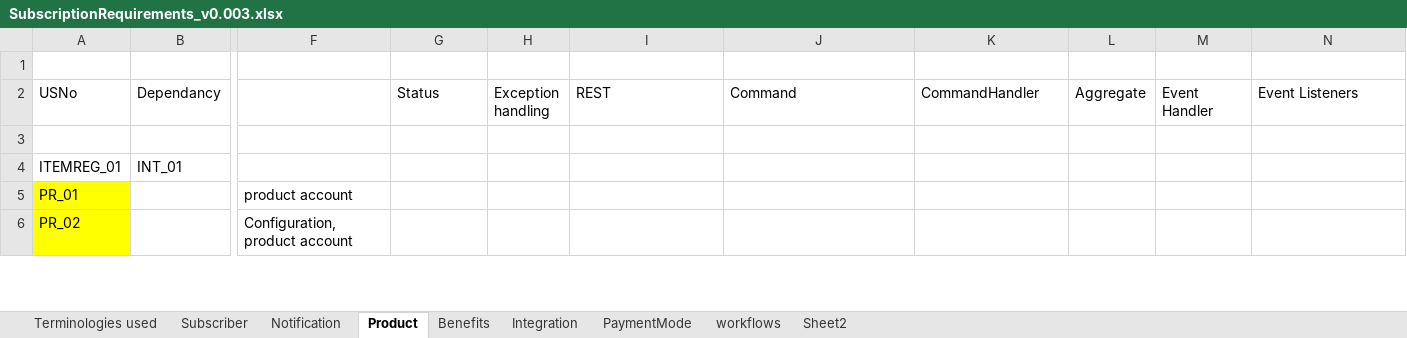
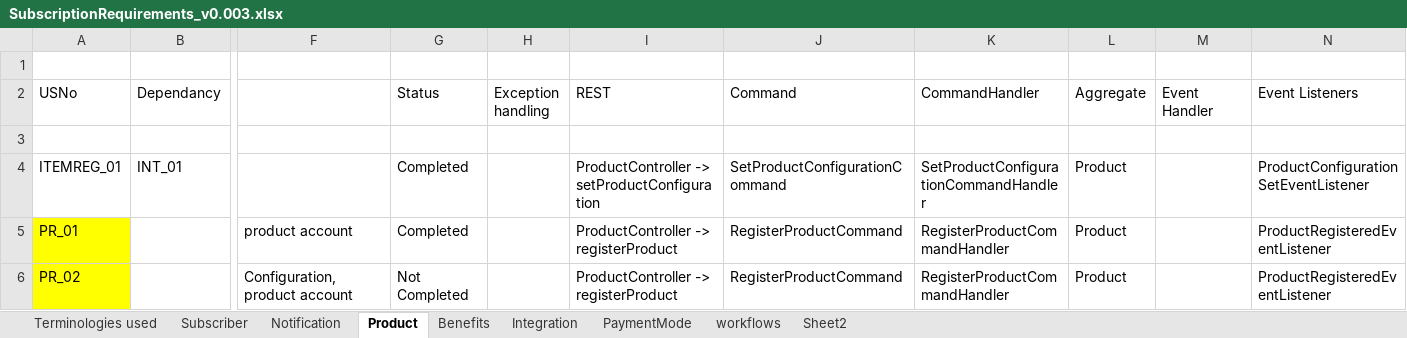
Before and after one commit to soukhyak26/MegaProject, an Excel workbook: documentation/requirements/SubscriptionRequirements_v0.003.xlsx, sheet Product, drawn as a sheet; only a part is shown, gaps mark what is left out; values as stored, in another font and other column widths than the file's, no borders; the diff covers the shown part only; the diff names each change by its address in the sheet, - before the commit and + after, or states it on an @@ line.

Commit message:
Filled requirement sheet with REST, Command, CommandHandler, Aggregate, EventListener (partially for Subscriber and Product domain) Fixed build warnings (Base64Encoder and pom.xml for subscription and axon-commons) Removded redundant code from Proudct aggregate

```diff
--- a/documentation/requirements/SubscriptionRequirements_v0.003.xlsx (sheet Product)
+++ b/documentation/requirements/SubscriptionRequirements_v0.003.xlsx (sheet Product)
-G4:G5 (Status): (empty)
+G4:G5 (Status): Completed
-I4 (REST): (empty)
+I4 (REST): ProductController -> setProductConfiguration
-J4 (Command): (empty)
+J4 (Command): SetProductConfigurationCommand
-K4 (CommandHandler): (empty)
+K4 (CommandHandler): SetProductConfigurationCommandHandler
-L4:L6 (Aggregate): (empty)
+L4:L6 (Aggregate): Product
-N4 (Event Listeners): (empty)
+N4 (Event Listeners): ProductConfigurationSetEventListener
-I5:I6 (REST): (empty)
+I5:I6 (REST): ProductController -> registerProduct
-J5:J6 (Command): (empty)
+J5:J6 (Command): RegisterProductCommand
-K5:K6 (CommandHandler): (empty)
+K5:K6 (CommandHandler): RegisterProductCommandHandler
-N5:N6 (Event Listeners): (empty)
+N5:N6 (Event Listeners): ProductRegisteredEventListener
-G6 (Status): (empty)
+G6 (Status): Not Completed
```
Also changed, not shown: 1 added row, 1 removed row and 1 edited cell elsewhere in this sheet, sheet Subscriber, 4 other files.
